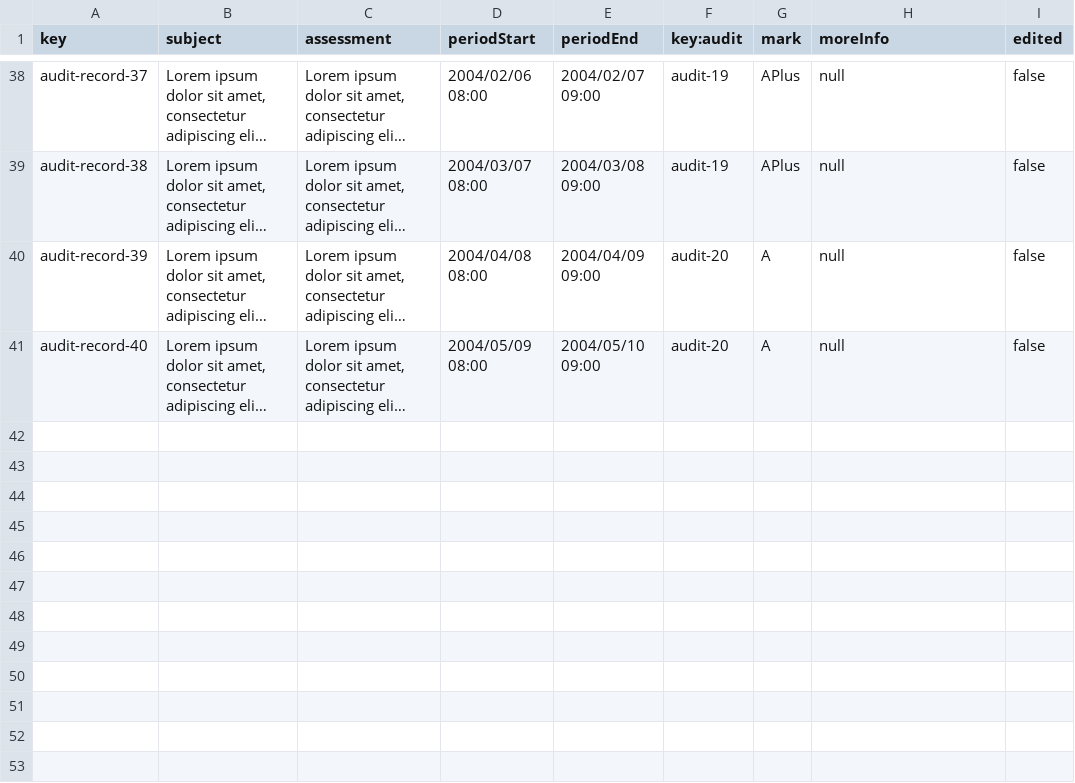
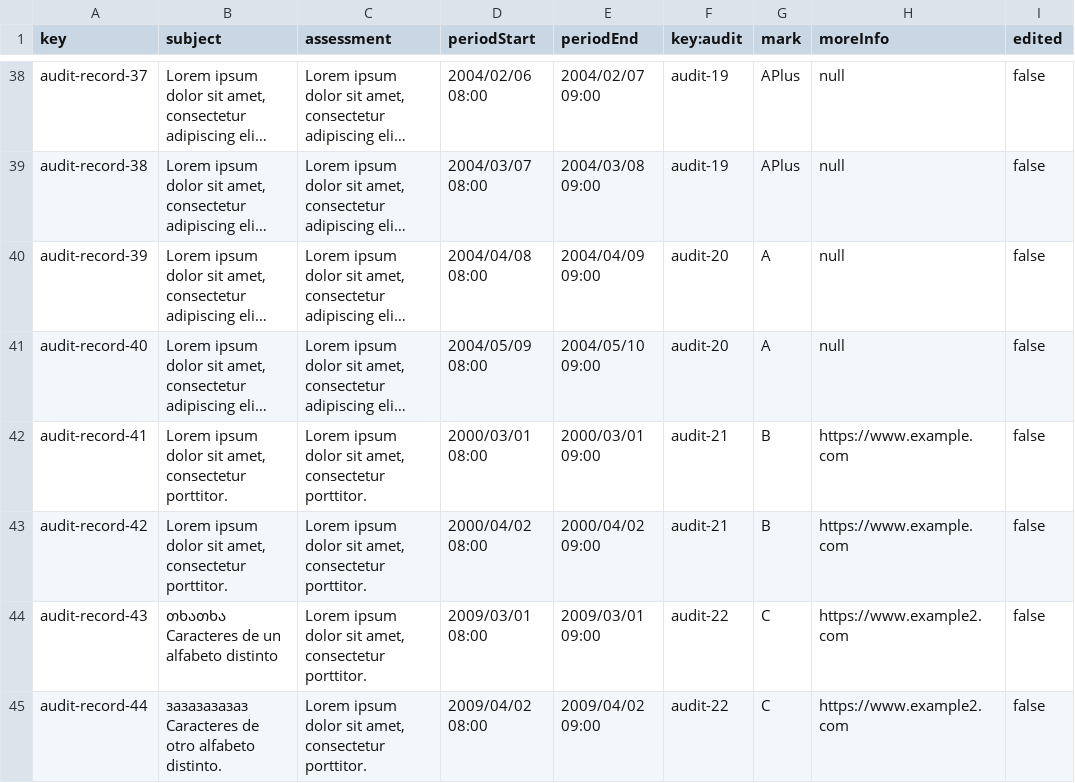
Before and after one commit to albert011/c1.03.14, a CSV file: src/main/webapp/WEB-INF/resources/sample-data/audit-record.csv, drawn as a sheet; only a part is shown, gaps mark what is left out; long unchanged cells end in …; the diff names each change by its address in the sheet, - before the commit and + after, or states it on an @@ line.

```diff
--- a/src/main/webapp/WEB-INF/resources/sample-data/audit-record.csv
+++ b/src/main/webapp/WEB-INF/resources/sample-data/audit-record.csv
+row 42: audit-record-41 | Lorem ipsum dolor sit amet, consectetur porttitor. | Lorem ipsum dolor sit amet, consectetur porttitor. | 2000/03/01 08:00 | 2000/03/01 09:00 | audit-21 | B | https://www.example.com | false
+row 43: audit-record-42 | Lorem ipsum dolor sit amet, consectetur porttitor. | Lorem ipsum dolor sit amet, consectetur porttitor. | 2000/04/02 08:00 | 2000/04/02 09:00 | audit-21 | B | https://www.example.com | false
+row 44: audit-record-43 | თხათხა Caracteres de un alfabeto distinto | Lorem ipsum dolor sit amet, consectetur porttitor. | 2009/03/01 08:00 | 2009/03/01 09:00 | audit-22 | C | https://www.example2.com | false
+row 45: audit-record-44 | зазазазазаз Caracteres de otro alfabeto distinto. | Lorem ipsum dolor sit amet, consectetur porttitor. | 2009/04/02 08:00 | 2009/04/02 09:00 | audit-22 | C | https://www.example2.com | false
```
Also changed, not shown: src/main/webapp/WEB-INF/resources/sample-data/audit.csv, 35 other files.
